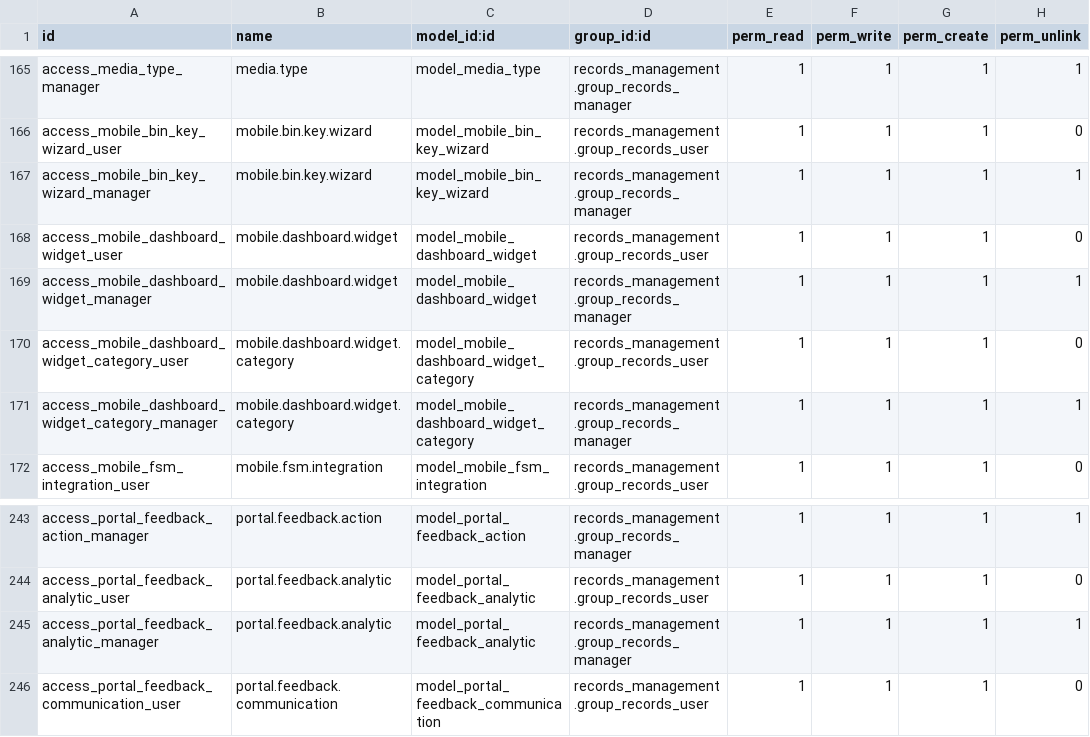
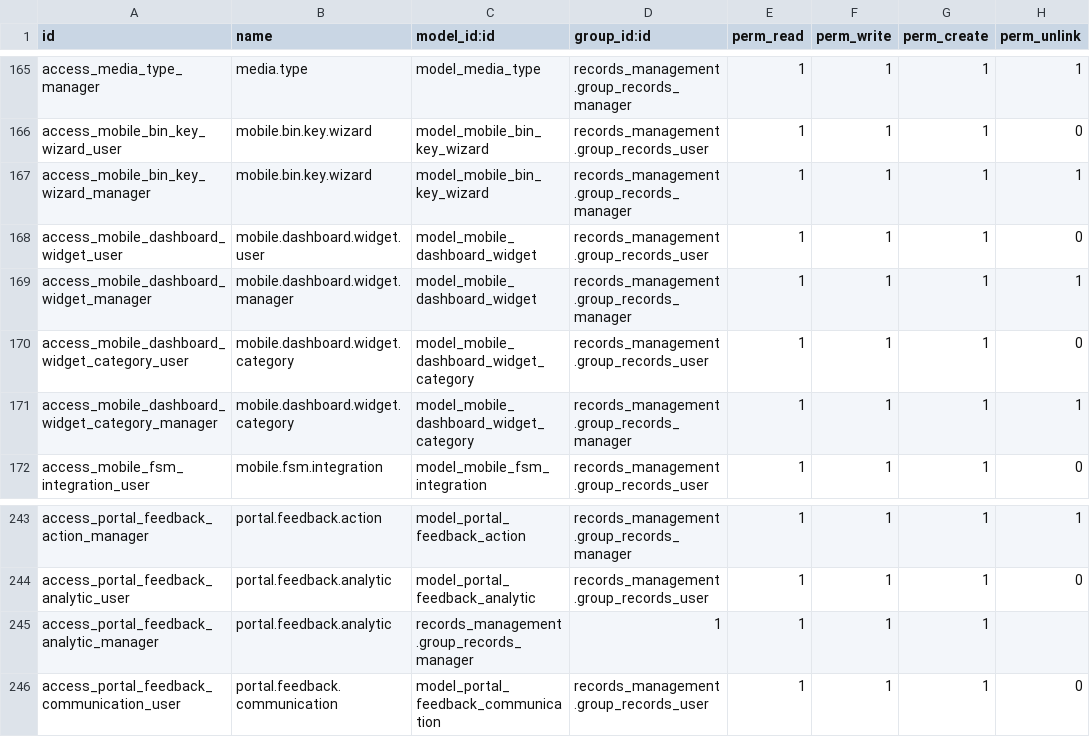
Before and after one commit to John75SunCity/ssh-git-github.com-odoo-odoo.git-18.0, a CSV file: records_management/security/ir.model.access.csv, drawn as a sheet; only a part is shown, gaps mark what is left out.

```diff
--- a/records_management/security/ir.model.access.csv
+++ b/records_management/security/ir.model.access.csv
@@ -167,4 +167,4 @@ access_mobile_bin_key_wizard_user,mobile.bin.key.wizard,model_mobile_bin_key_wiz
 access_mobile_bin_key_wizard_manager,mobile.bin.key.wizard,model_mobile_bin_key_wizard,records_management.group_records_manager,1,1,1,1
-access_mobile_dashboard_widget_user,mobile.dashboard.widget,model_mobile_dashboard_widget,records_management.group_records_user,1,1,1,0
-access_mobile_dashboard_widget_manager,mobile.dashboard.widget,model_mobile_dashboard_widget,records_management.group_records_manager,1,1,1,1
+access_mobile_dashboard_widget_user,mobile.dashboard.widget.user,model_mobile_dashboard_widget,records_management.group_records_user,1,1,1,0
+access_mobile_dashboard_widget_manager,mobile.dashboard.widget.manager,model_mobile_dashboard_widget,records_management.group_records_manager,1,1,1,1
 access_mobile_dashboard_widget_category_user,mobile.dashboard.widget.category,model_mobile_dashboard_widget_category,records_management.group_records_user,1,1,1,0
@@ -244,3 +244,3 @@ access_portal_feedback_action_manager,portal.feedback.action,model_portal_feedba
 access_portal_feedback_analytic_user,portal.feedback.analytic,model_portal_feedback_analytic,records_management.group_records_user,1,1,1,0
-access_portal_feedback_analytic_manager,portal.feedback.analytic,model_portal_feedback_analytic,records_management.group_records_manager,1,1,1,1
+access_portal_feedback_analytic_manager,portal.feedback.analytic,records_management.group_records_manager,1,1,1,1
 access_portal_feedback_communication_user,portal.feedback.communication,model_portal_feedback_communication,records_management.group_records_user,1,1,1,0
```
Also changed, not shown: 5 other files.
